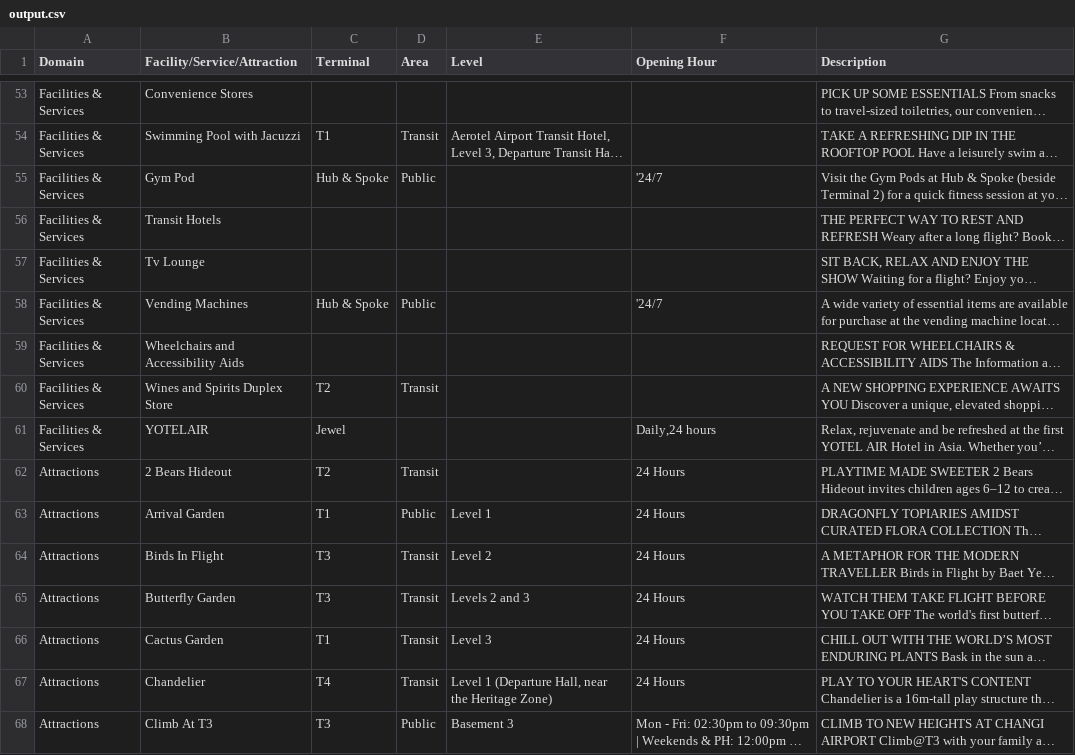
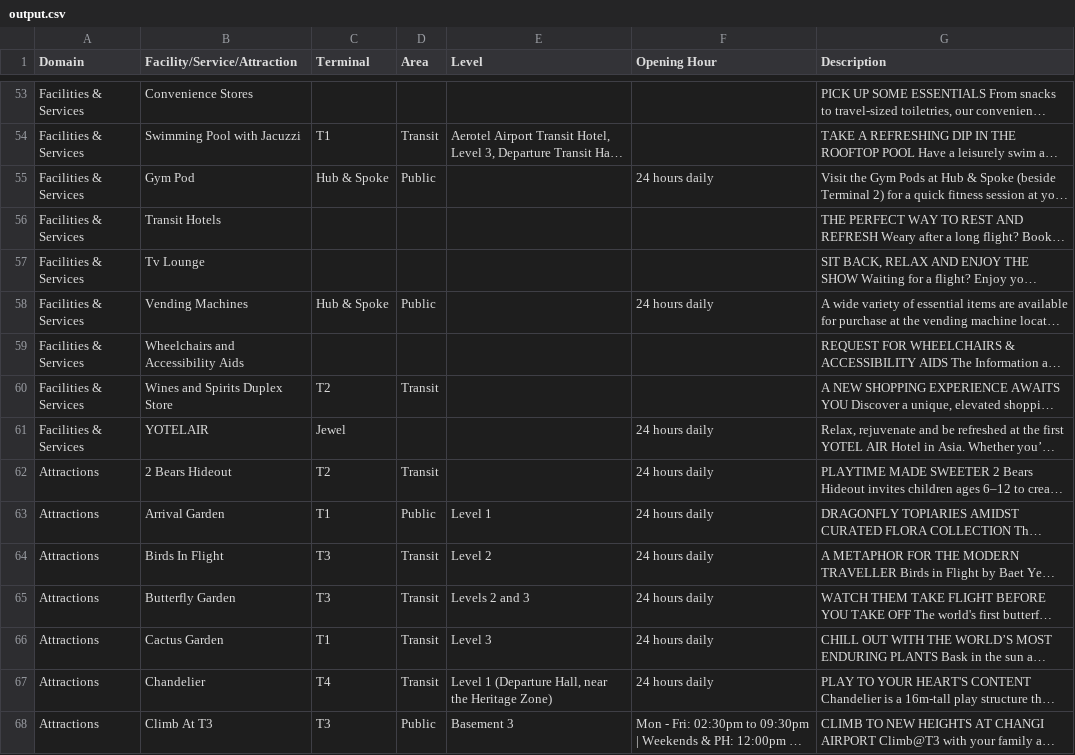
Before and after one commit to wxy1203/CAG-Web-Scraper, a CSV file: webscraper_details/output.csv, drawn as a sheet; only a part is shown, gaps mark what is left out; long unchanged cells end in …; the diff covers the shown part only; the diff names each change by its address in the sheet, - before the commit and + after, or states it on an @@ line.

Commit message:
Update output.csv

```diff
--- a/webscraper_details/output.csv
+++ b/webscraper_details/output.csv
-F55 (Opening Hour): '24/7
+F55 (Opening Hour): 24 hours daily
-F58 (Opening Hour): '24/7
+F58 (Opening Hour): 24 hours daily
-F61 (Opening Hour): Daily,24 hours
+F61 (Opening Hour): 24 hours daily
-F62:F67 (Opening Hour): 24 Hours
+F62:F67 (Opening Hour): 24 hours daily
```
Also changed, not shown: 73 edited cells elsewhere in this file.
